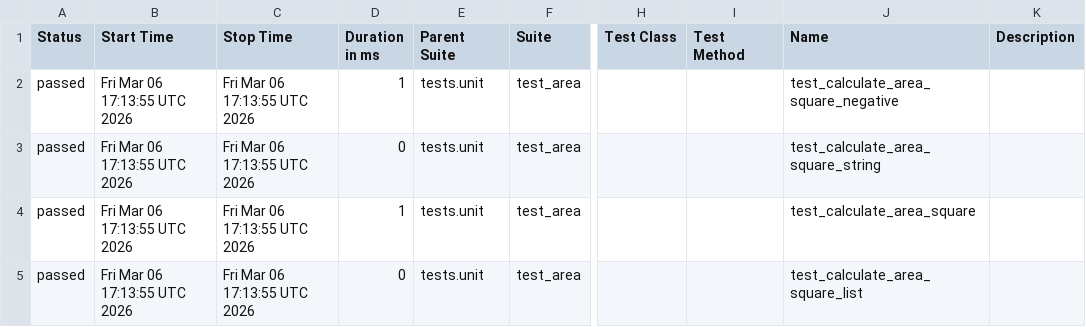
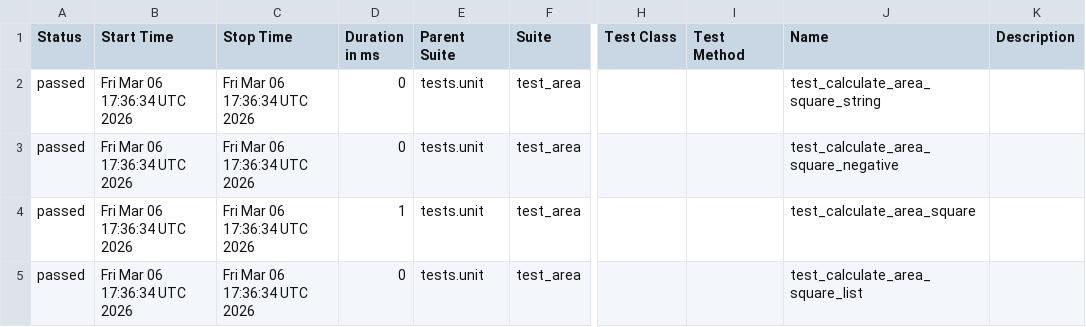
Before and after one commit to shenghuatang/pytest-github-actions-example, a CSV file: data/suites.csv, drawn as a sheet; only a part is shown, gaps mark what is left out; the diff names each change by its address in the sheet, - before the commit and + after, or states it on an @@ line.

```diff
--- a/data/suites.csv
+++ b/data/suites.csv
-B2:B5 (Start Time): Fri Mar 06 17:13:55 UTC 2026
+B2:B5 (Start Time): Fri Mar 06 17:36:34 UTC 2026
-C2:C5 (Stop Time): Fri Mar 06 17:13:55 UTC 2026
+C2:C5 (Stop Time): Fri Mar 06 17:36:34 UTC 2026
-D2 (Duration in ms): 1
+D2 (Duration in ms): 0
-J2 (Name): test_calculate_area_square_negative
+J2 (Name): test_calculate_area_square_string
-J3 (Name): test_calculate_area_square_string
+J3 (Name): test_calculate_area_square_negative
```
Also changed, not shown: 20 other files.
